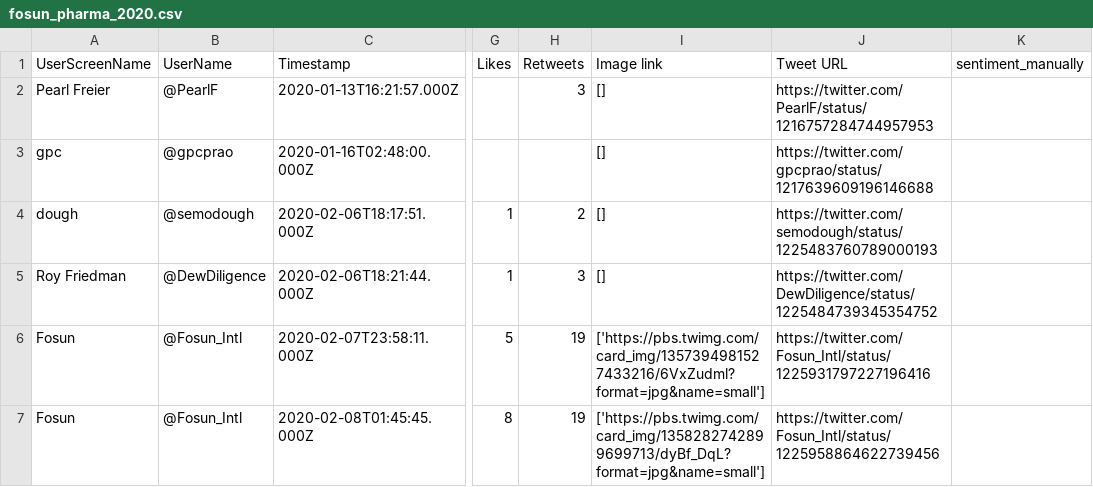
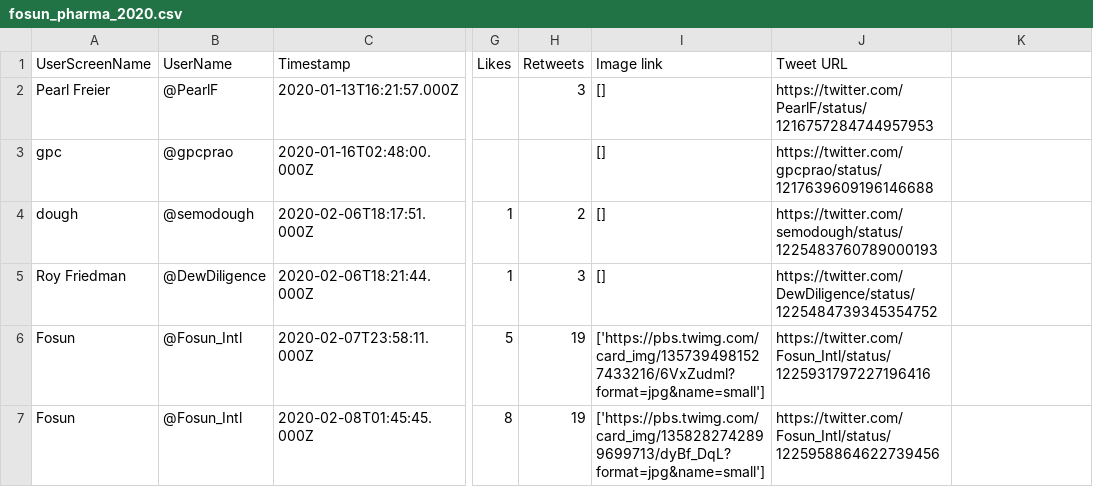
Before and after one commit to Insight-Group/MFIN7036, a CSV file: dataset/fusun-pharma-2020-twitter-dataset/fosun_pharma_2020.csv, drawn as a sheet; only a part is shown, gaps mark what is left out; the diff names each change by its address in the sheet, - before the commit and + after, or states it on an @@ line.

```diff
--- a/dataset/fusun-pharma-2020-twitter-dataset/fosun_pharma_2020.csv
+++ b/dataset/fusun-pharma-2020-twitter-dataset/fosun_pharma_2020.csv
-K1: sentiment_manually
+K1: (empty)
```
Also changed, not shown: 12 other files.
